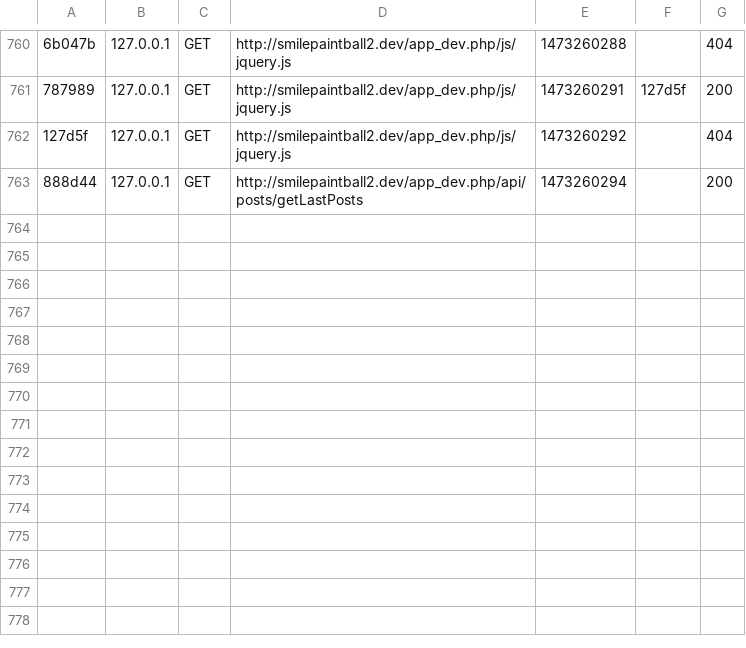
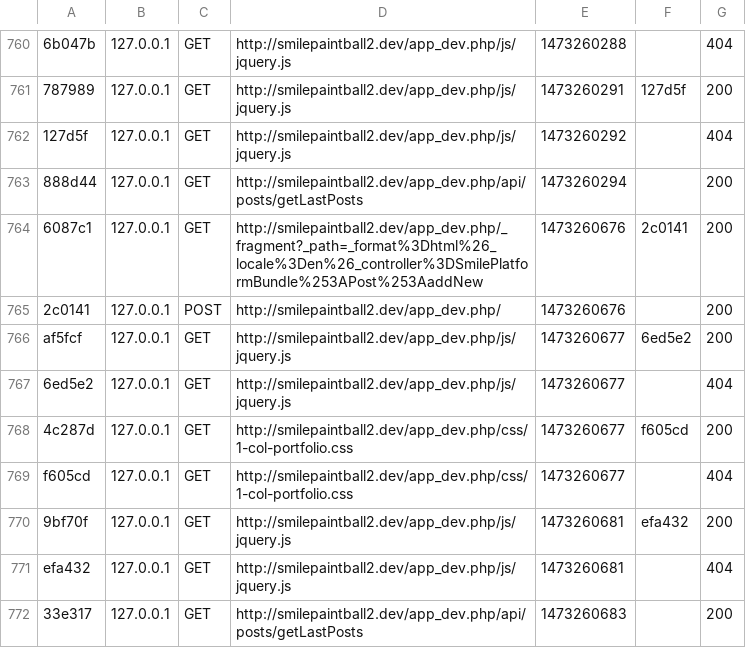
Before and after one commit to sewelseb/smilePaintballNetwork2, a CSV file: SmilePaintballNetwork/var/cache/dev/profiler/index.csv, drawn as a sheet; only a part is shown, gaps mark what is left out; the diff names each change by its address in the sheet, - before the commit and + after, or states it on an @@ line.

```diff
--- a/SmilePaintballNetwork/var/cache/dev/profiler/index.csv
+++ b/SmilePaintballNetwork/var/cache/dev/profiler/index.csv
+row 764: 6087c1 | 127.0.0.1 | GET | http://smilepaintball2.dev/app_dev.php/_fragment?_path=_format%3Dhtml%26_locale%3Den%26_controller%3DSmilePlatformBundle%253APost%253AaddNew | 1473260676 | 2c0141 | 200
+row 765: 2c0141 | 127.0.0.1 | POST | http://smilepaintball2.dev/app_dev.php/ | 1473260676 |  | 200
+row 766: af5fcf | 127.0.0.1 | GET | http://smilepaintball2.dev/app_dev.php/js/jquery.js | 1473260677 | 6ed5e2 | 200
+row 767: 6ed5e2 | 127.0.0.1 | GET | http://smilepaintball2.dev/app_dev.php/js/jquery.js | 1473260677 |  | 404
+row 768: 4c287d | 127.0.0.1 | GET | http://smilepaintball2.dev/app_dev.php/css/1-col-portfolio.css | 1473260677 | f605cd | 200
+row 769: f605cd | 127.0.0.1 | GET | http://smilepaintball2.dev/app_dev.php/css/1-col-portfolio.css | 1473260677 |  | 404
+row 770: 9bf70f | 127.0.0.1 | GET | http://smilepaintball2.dev/app_dev.php/js/jquery.js | 1473260681 | efa432 | 200
+row 771: efa432 | 127.0.0.1 | GET | http://smilepaintball2.dev/app_dev.php/js/jquery.js | 1473260681 |  | 404
+row 772: 33e317 | 127.0.0.1 | GET | http://smilepaintball2.dev/app_dev.php/api/posts/getLastPosts | 1473260683 |  | 200
```
Also changed, not shown: 16 other files.
